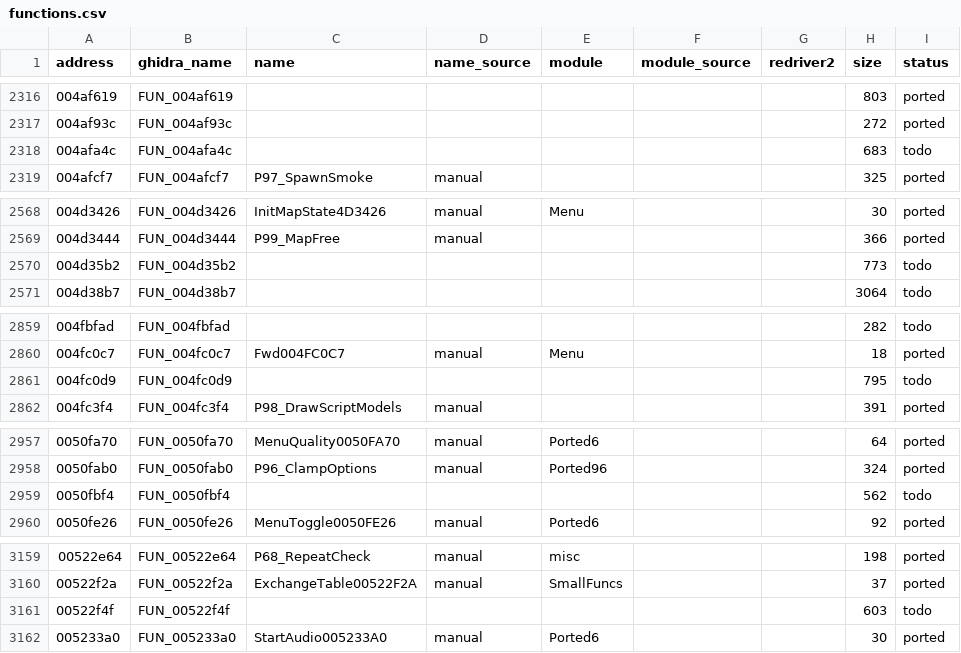
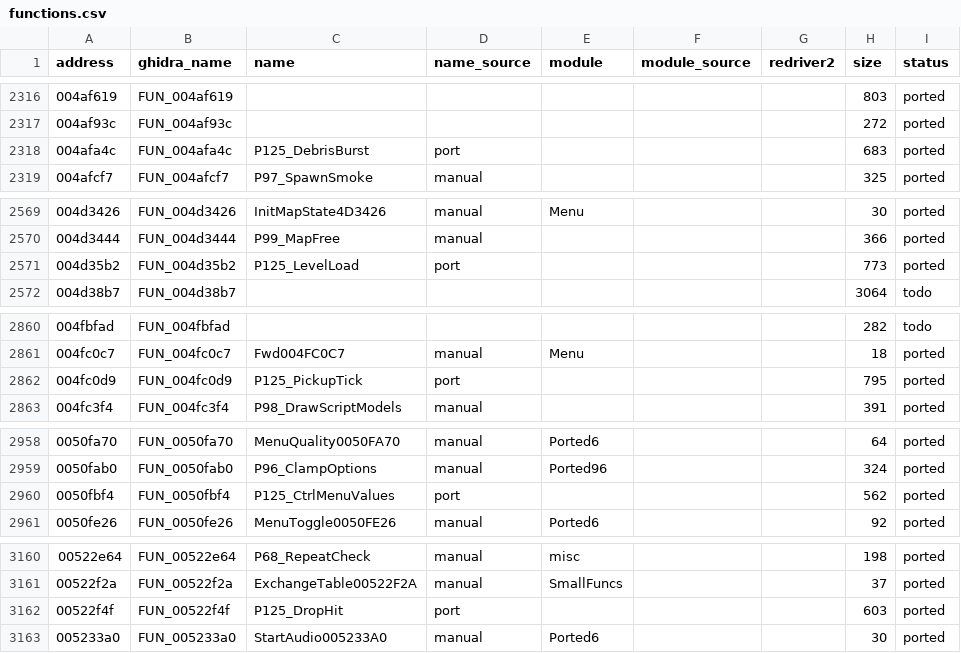
Before and after one commit to r331/driver, a CSV file: docs/functions.csv, drawn as a sheet; only a part is shown, gaps mark what is left out; the diff covers the shown part only.

Commit message:
v1.70: +12 функций (ported125: загрузка уровня, узел меню повтора, AddDashMessage, частицы, капли, подбор точек, меню управления, имена моделей, таблица смешения)

```diff
--- a/docs/functions.csv
+++ b/docs/functions.csv
@@ -2317,3 +2317,3 @@ address,ghidra_name,name,name_source,module,module_source,redriver2,size,status
 004af93c,FUN_004af93c,,,,,,272,ported
-004afa4c,FUN_004afa4c,,,,,,683,todo
+004afa4c,FUN_004afa4c,P125_DebrisBurst,port,,,,683,ported
 004afcf7,FUN_004afcf7,P97_SpawnSmoke,manual,,,,325,ported
@@ -2569,3 +2570,3 @@ address,ghidra_name,name,name_source,module,module_source,redriver2,size,status
 004d3444,FUN_004d3444,P99_MapFree,manual,,,,366,ported
-004d35b2,FUN_004d35b2,,,,,,773,todo
+004d35b2,FUN_004d35b2,P125_LevelLoad,port,,,,773,ported
 004d38b7,FUN_004d38b7,,,,,,3064,todo
@@ -2860,3 +2861,3 @@ address,ghidra_name,name,name_source,module,module_source,redriver2,size,status
 004fc0c7,FUN_004fc0c7,Fwd004FC0C7,manual,Menu,,,18,ported
-004fc0d9,FUN_004fc0d9,,,,,,795,todo
+004fc0d9,FUN_004fc0d9,P125_PickupTick,port,,,,795,ported
 004fc3f4,FUN_004fc3f4,P98_DrawScriptModels,manual,,,,391,ported
@@ -2958,3 +2959,3 @@ address,ghidra_name,name,name_source,module,module_source,redriver2,size,status
 0050fab0,FUN_0050fab0,P96_ClampOptions,manual,Ported96,,,324,ported
-0050fbf4,FUN_0050fbf4,,,,,,562,todo
+0050fbf4,FUN_0050fbf4,P125_CtrlMenuValues,port,,,,562,ported
 0050fe26,FUN_0050fe26,MenuToggle0050FE26,manual,Ported6,,,92,ported
@@ -3160,3 +3161,3 @@ address,ghidra_name,name,name_source,module,module_source,redriver2,size,status
 00522f2a,FUN_00522f2a,ExchangeTable00522F2A,manual,SmallFuncs,,,37,ported
-00522f4f,FUN_00522f4f,,,,,,603,todo
+00522f4f,FUN_00522f4f,P125_DropHit,port,,,,603,ported
 005233a0,FUN_005233a0,StartAudio005233A0,manual,Ported6,,,30,ported
```
Also changed, not shown: 1 added row and 16 edited cells elsewhere in this file, 10 other files.
